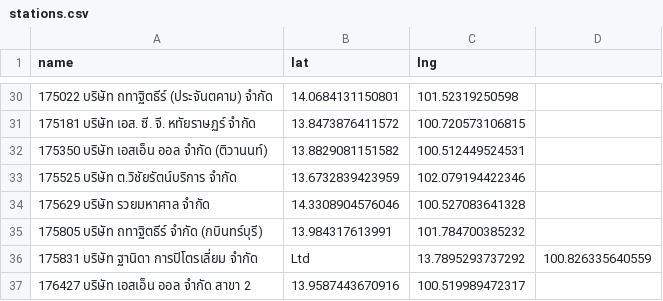
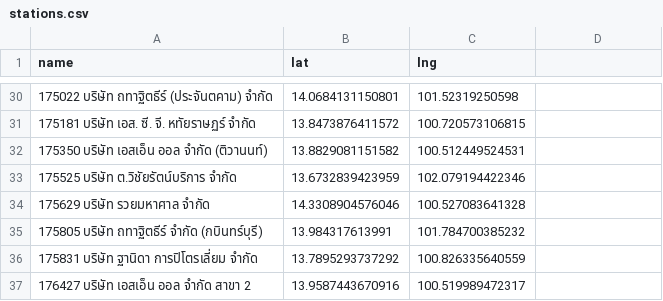
Before and after one commit to manunpa/my-website, a CSV file: data/stations.csv, drawn as a sheet; only a part is shown, gaps mark what is left out; the diff names each change by its address in the sheet, - before the commit and + after, or states it on an @@ line.

Commit message:
Update stations.csv

```diff
--- a/data/stations.csv
+++ b/data/stations.csv
-B36 (lat): Ltd
+B36 (lat): 13.7895293737292
-C36 (lng): 13.7895293737292
+C36 (lng): 100.826335640559
-D36: 100.826335640559
+D36: (empty)
```
